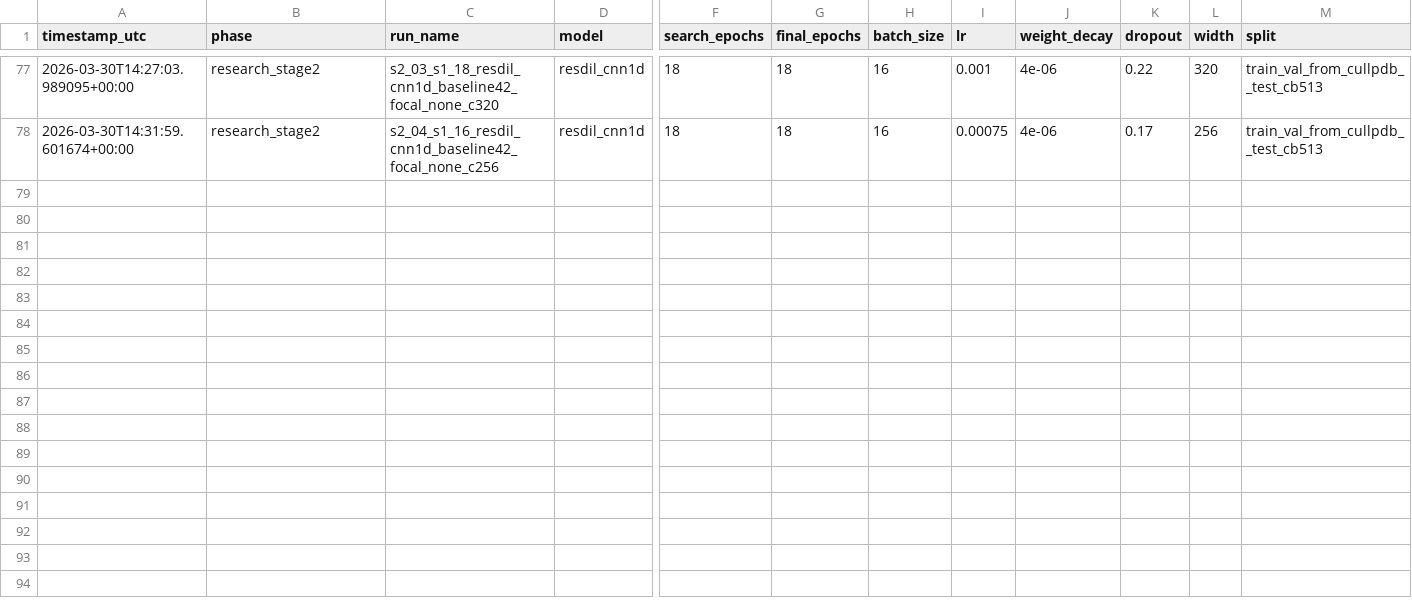
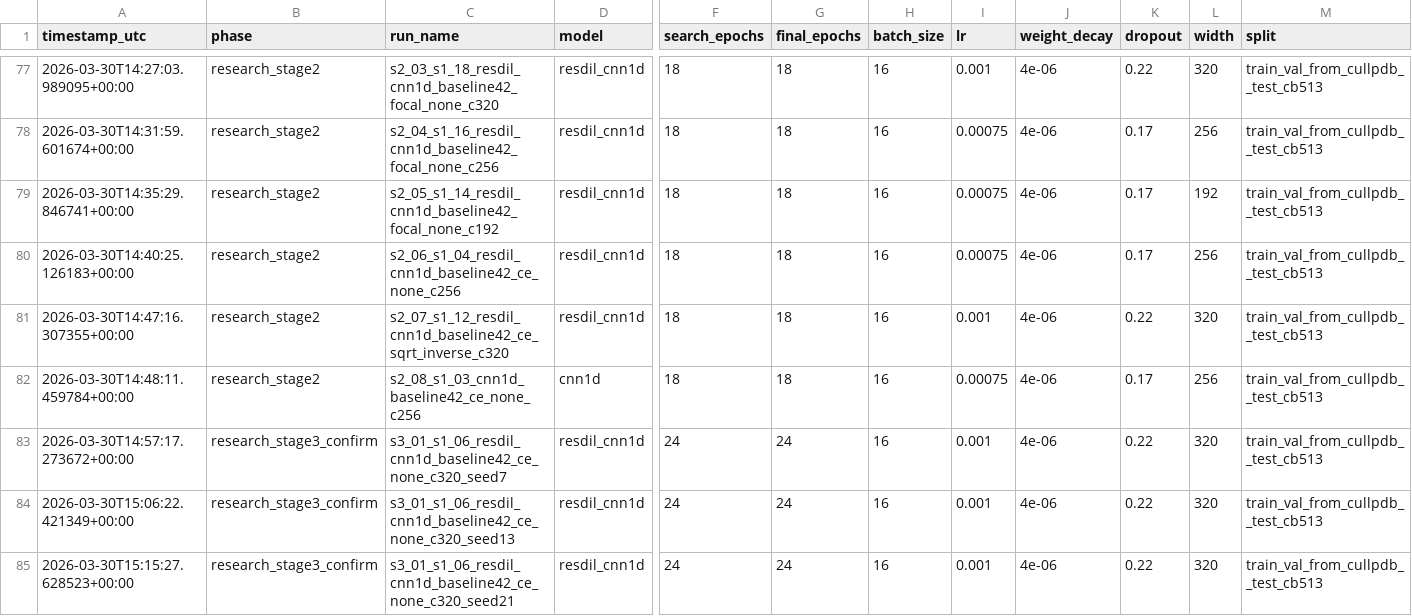
Before and after one commit to muhammad-zainal-muttaqin/protein-cnn, a CSV file: outputs/reports/run_ledger.csv, drawn as a sheet; only a part is shown, gaps mark what is left out; rows hold the shown columns only; the diff names each change by its address in the sheet, - before the commit and + after, or states it on an @@ line.

Commit message:
Update stage3 checkpoint in ledger and status

```diff
--- a/outputs/reports/run_ledger.csv
+++ b/outputs/reports/run_ledger.csv
+row 79: 2026-03-30T14:35:29.846741+00:00 | research_stage2 | s2_05_s1_14_resdil_cnn1d_baseline42_focal_none_c192 | resdil_cnn1d | 18 | 18 | 16 | 0.00075 | 4e-06 | 0.17 | 192 | train_val_from_cullpdb__test_cb513
+row 80: 2026-03-30T14:40:25.126183+00:00 | research_stage2 | s2_06_s1_04_resdil_cnn1d_baseline42_ce_none_c256 | resdil_cnn1d | 18 | 18 | 16 | 0.00075 | 4e-06 | 0.17 | 256 | train_val_from_cullpdb__test_cb513
+row 81: 2026-03-30T14:47:16.307355+00:00 | research_stage2 | s2_07_s1_12_resdil_cnn1d_baseline42_ce_sqrt_inverse_c320 | resdil_cnn1d | 18 | 18 | 16 | 0.001 | 4e-06 | 0.22 | 320 | train_val_from_cullpdb__test_cb513
+row 82: 2026-03-30T14:48:11.459784+00:00 | research_stage2 | s2_08_s1_03_cnn1d_baseline42_ce_none_c256 | cnn1d | 18 | 18 | 16 | 0.00075 | 4e-06 | 0.17 | 256 | train_val_from_cullpdb__test_cb513
+row 83: 2026-03-30T14:57:17.273672+00:00 | research_stage3_confirm | s3_01_s1_06_resdil_cnn1d_baseline42_ce_none_c320_seed7 | resdil_cnn1d | 24 | 24 | 16 | 0.001 | 4e-06 | 0.22 | 320 | train_val_from_cullpdb__test_cb513
+row 84: 2026-03-30T15:06:22.421349+00:00 | research_stage3_confirm | s3_01_s1_06_resdil_cnn1d_baseline42_ce_none_c320_seed13 | resdil_cnn1d | 24 | 24 | 16 | 0.001 | 4e-06 | 0.22 | 320 | train_val_from_cullpdb__test_cb513
+row 85: 2026-03-30T15:15:27.628523+00:00 | research_stage3_confirm | s3_01_s1_06_resdil_cnn1d_baseline42_ce_none_c320_seed21 | resdil_cnn1d | 24 | 24 | 16 | 0.001 | 4e-06 | 0.22 | 320 | train_val_from_cullpdb__test_cb513
```
Also changed, not shown: 1 other file.
